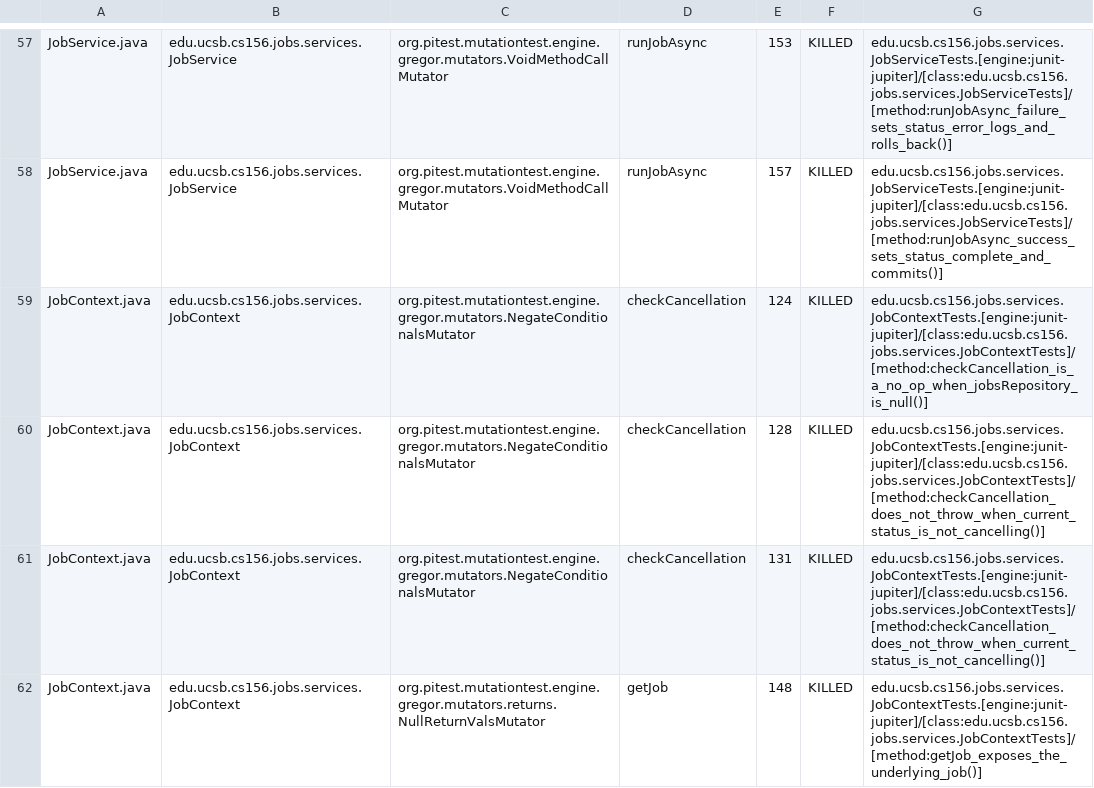
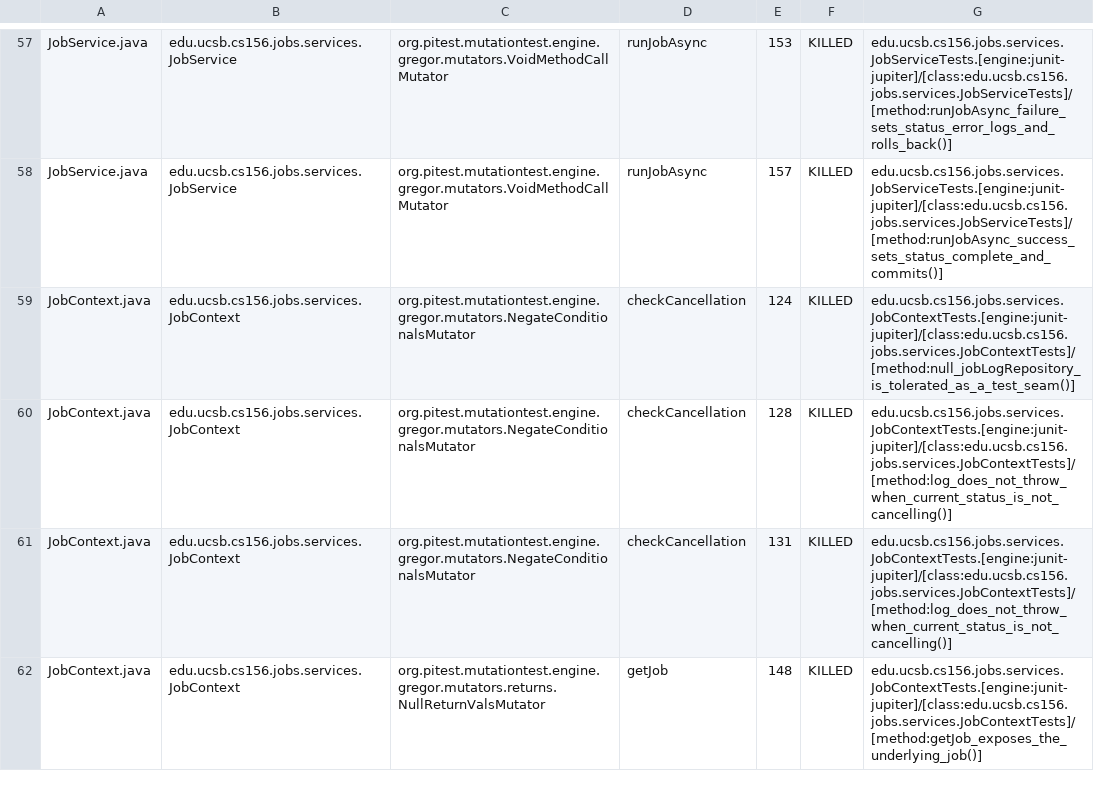
Before and after one commit to ucsb-cs156/lib-jobs, a CSV file: pitest/mutations.csv, drawn as a sheet; only a part is shown, gaps mark what is left out; the diff covers the shown part only.

Commit message:
Deploying to gh-pages from @ ucsb-cs156/lib-jobs@0171e3eaf882ebf00dd8628f7dfb93081c4b8639 🚀

```diff
--- a/pitest/mutations.csv
+++ b/pitest/mutations.csv
@@ -58,5 +58,5 @@ JobService.java,edu.ucsb.cs156.jobs.services.JobService,org.pitest.mutationtest.
 JobService.java,edu.ucsb.cs156.jobs.services.JobService,org.pitest.mutationtest.engine.gregor.mutators.VoidMethodCallMutator,runJobAsync,157,KILLED,edu.ucsb.cs156.jobs.services.JobServiceTests.[engine:junit-jupiter]/[class:edu.ucsb.cs156.jobs.services.JobServiceTests]/[method:runJobAsync_success_sets_status_complete_and_commits()]
-JobContext.java,edu.ucsb.cs156.jobs.services.JobContext,org.pitest.mutationtest.engine.gregor.mutators.NegateConditionalsMutator,checkCancellation,124,KILLED,edu.ucsb.cs156.jobs.services.JobContextTests.[engine:junit-jupiter]/[class:edu.ucsb.cs156.jobs.services.JobContextTests]/[method:checkCancellation_is_a_no_op_when_jobsRepository_is_null()]
-JobContext.java,edu.ucsb.cs156.jobs.services.JobContext,org.pitest.mutationtest.engine.gregor.mutators.NegateConditionalsMutator,checkCancellation,128,KILLED,edu.ucsb.cs156.jobs.services.JobContextTests.[engine:junit-jupiter]/[class:edu.ucsb.cs156.jobs.services.JobContextTests]/[method:checkCancellation_does_not_throw_when_current_status_is_not_cancelling()]
-JobContext.java,edu.ucsb.cs156.jobs.services.JobContext,org.pitest.mutationtest.engine.gregor.mutators.NegateConditionalsMutator,checkCancellation,131,KILLED,edu.ucsb.cs156.jobs.services.JobContextTests.[engine:junit-jupiter]/[class:edu.ucsb.cs156.jobs.services.JobContextTests]/[method:checkCancellation_does_not_throw_when_current_status_is_not_cancelling()]
+JobContext.java,edu.ucsb.cs156.jobs.services.JobContext,org.pitest.mutationtest.engine.gregor.mutators.NegateConditionalsMutator,checkCancellation,124,KILLED,edu.ucsb.cs156.jobs.services.JobContextTests.[engine:junit-jupiter]/[class:edu.ucsb.cs156.jobs.services.JobContextTests]/[method:null_jobLogRepository_is_tolerated_as_a_test_seam()]
+JobContext.java,edu.ucsb.cs156.jobs.services.JobContext,org.pitest.mutationtest.engine.gregor.mutators.NegateConditionalsMutator,checkCancellation,128,KILLED,edu.ucsb.cs156.jobs.services.JobContextTests.[engine:junit-jupiter]/[class:edu.ucsb.cs156.jobs.services.JobContextTests]/[method:log_does_not_throw_when_current_status_is_not_cancelling()]
+JobContext.java,edu.ucsb.cs156.jobs.services.JobContext,org.pitest.mutationtest.engine.gregor.mutators.NegateConditionalsMutator,checkCancellation,131,KILLED,edu.ucsb.cs156.jobs.services.JobContextTests.[engine:junit-jupiter]/[class:edu.ucsb.cs156.jobs.services.JobContextTests]/[method:log_does_not_throw_when_current_status_is_not_cancelling()]
 JobContext.java,edu.ucsb.cs156.jobs.services.JobContext,org.pitest.mutationtest.engine.gregor.mutators.returns.NullReturnValsMutator,getJob,148,KILLED,edu.ucsb.cs156.jobs.services.JobContextTests.[engine:junit-jupiter]/[class:edu.ucsb.cs156.jobs.services.JobContextTests]/[method:getJob_exposes_the_underlying_job()]
```
Also changed, not shown: 13 edited cells elsewhere in this file, 7 other files.
